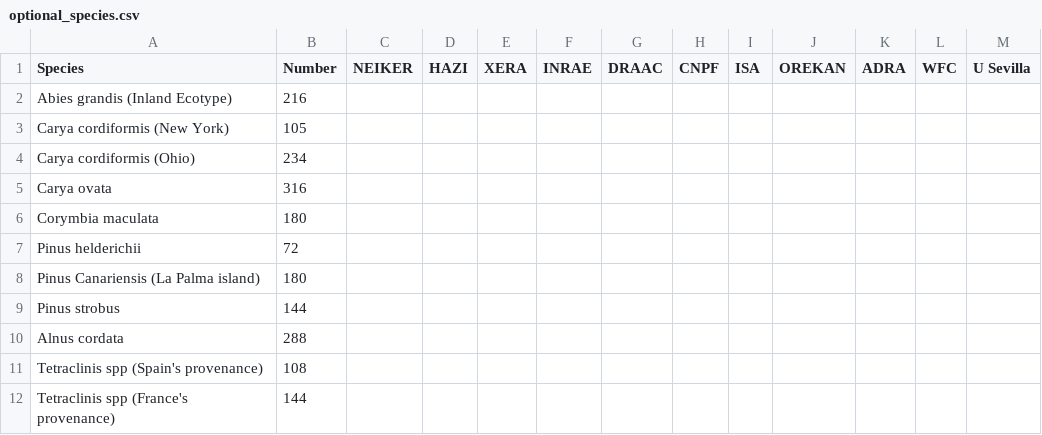
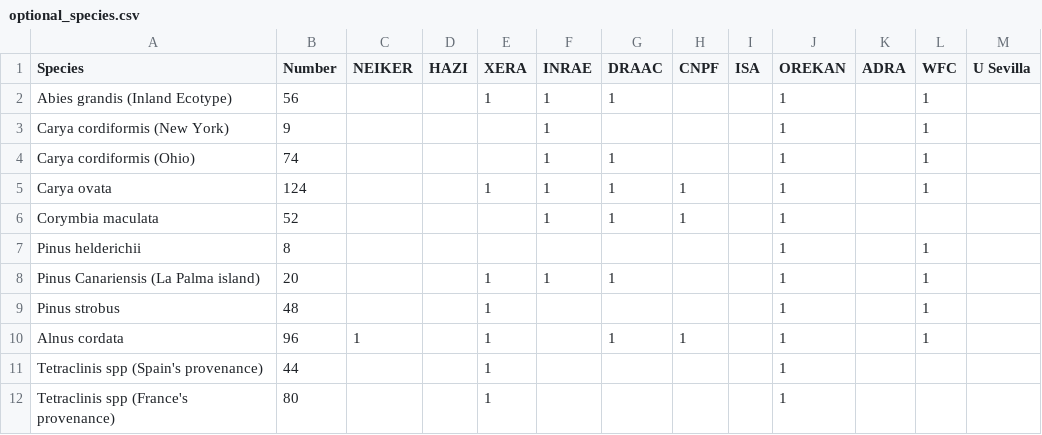
Before and after one commit to tamydo09/species_form, a CSV file: optional_species.csv, drawn as a sheet.

Commit message:
Revise optional_species.csv with new data
Updated species data with new numbers and additional columns.

```diff
--- a/optional_species.csv
+++ b/optional_species.csv
@@ -1,12 +1,12 @@
 Species,Number,NEIKER,HAZI,XERA,INRAE,DRAAC,CNPF,ISA,OREKAN,ADRA,WFC,U Sevilla
-Abies grandis (Inland Ecotype),216,,,,,,,,,,,
-Carya cordiformis (New York),105,,,,,,,,,,,
-Carya cordiformis (Ohio),234,,,,,,,,,,,
-Carya ovata,316,,,,,,,,,,,
-Corymbia maculata,180,,,,,,,,,,,
-Pinus helderichii,72,,,,,,,,,,,
-Pinus Canariensis (La Palma island),180,,,,,,,,,,,
-Pinus strobus,144,,,,,,,,,,,
-Alnus cordata,288,,,,,,,,,,,
-Tetraclinis spp (Spain's provenance),108,,,,,,,,,,,
-Tetraclinis spp (France's provenance),144,,,,,,,,,,,
+Abies grandis (Inland Ecotype),56,,,1,1,1,,,1,,1,
+Carya cordiformis (New York),9,,,,1,,,,1,,1,
+Carya cordiformis (Ohio),74,,,,1,1,,,1,,1,
+Carya ovata,124,,,1,1,1,1,,1,,1,
+Corymbia maculata,52,,,,1,1,1,,1,,,
+Pinus helderichii,8,,,,,,,,1,,1,
+Pinus Canariensis (La Palma island),20,,,1,1,1,,,1,,1,
+Pinus strobus,48,,,1,,,,,1,,1,
+Alnus cordata,96,1,,1,,1,1,,1,,1,
+Tetraclinis spp (Spain's provenance),44,,,1,,,,,1,,,
+Tetraclinis spp (France's provenance),80,,,1,,,,,1,,,
```
